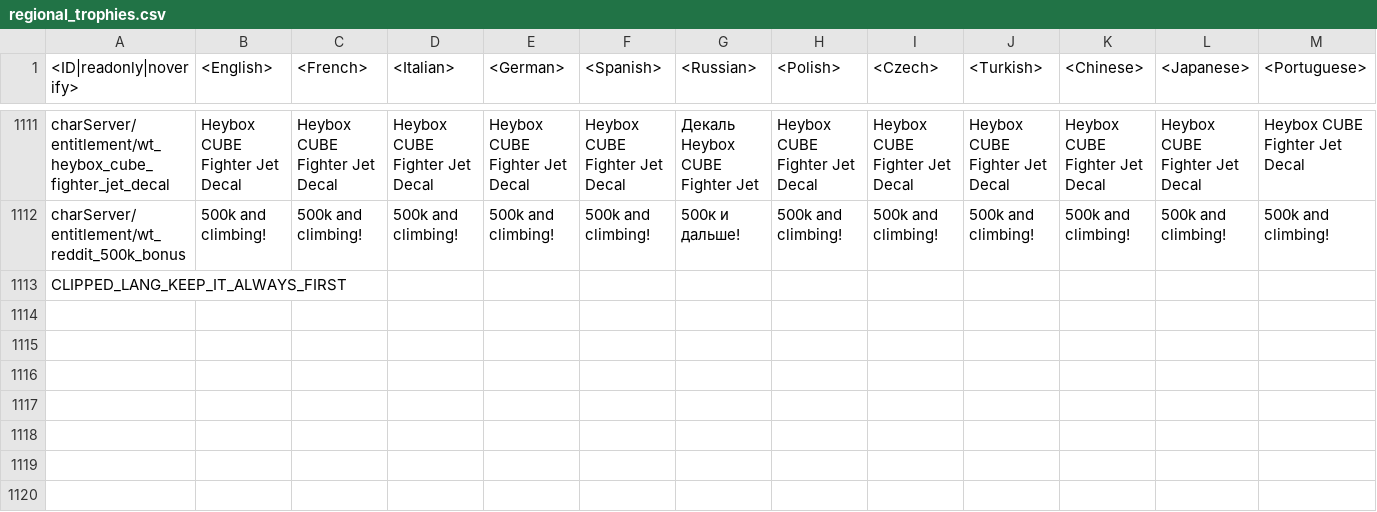
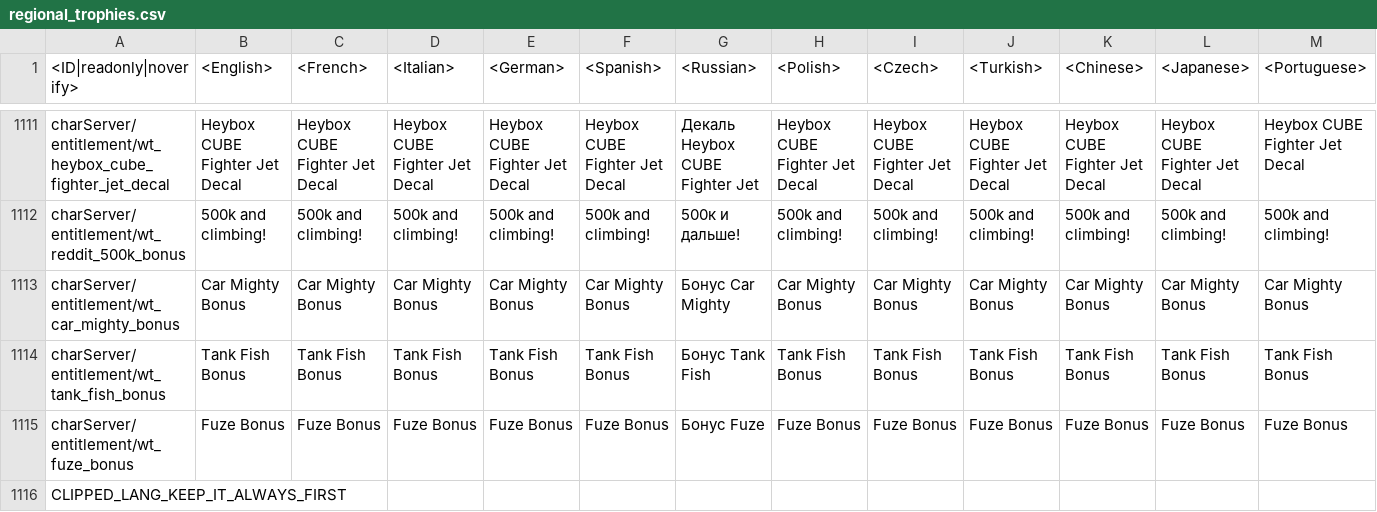
Before and after one commit to Heboon123/WTDM, a CSV file: regional.vromfs.bin_u/lang/regional_trophies.csv, drawn as a sheet; only a part is shown, gaps mark what is left out; rows hold the shown columns only; the diff names each change by its address in the sheet, - before the commit and + after, or states it on an @@ line.

```diff
--- a/regional.vromfs.bin_u/lang/regional_trophies.csv
+++ b/regional.vromfs.bin_u/lang/regional_trophies.csv
+row 1113: charServer/entitlement/wt_car_mighty_bonus | Car Mighty Bonus | Car Mighty Bonus | Car Mighty Bonus | Car Mighty Bonus | Car Mighty Bonus | Бонус Car Mighty | Car Mighty Bonus | Car Mighty Bonus | Car Mighty Bonus | Car Mighty Bonus | Car Mighty Bonus | Car Mighty Bonus
+row 1114: charServer/entitlement/wt_tank_fish_bonus | Tank Fish Bonus | Tank Fish Bonus | Tank Fish Bonus | Tank Fish Bonus | Tank Fish Bonus | Бонус Tank Fish | Tank Fish Bonus | Tank Fish Bonus | Tank Fish Bonus | Tank Fish Bonus | Tank Fish Bonus | Tank Fish Bonus
+row 1115: charServer/entitlement/wt_fuze_bonus | Fuze Bonus | Fuze Bonus | Fuze Bonus | Fuze Bonus | Fuze Bonus | Бонус Fuze | Fuze Bonus | Fuze Bonus | Fuze Bonus | Fuze Bonus | Fuze Bonus | Fuze Bonus
```
Also changed, not shown: regional.vromfs.bin_u/lang/tournaments.csv, 10 other files.
